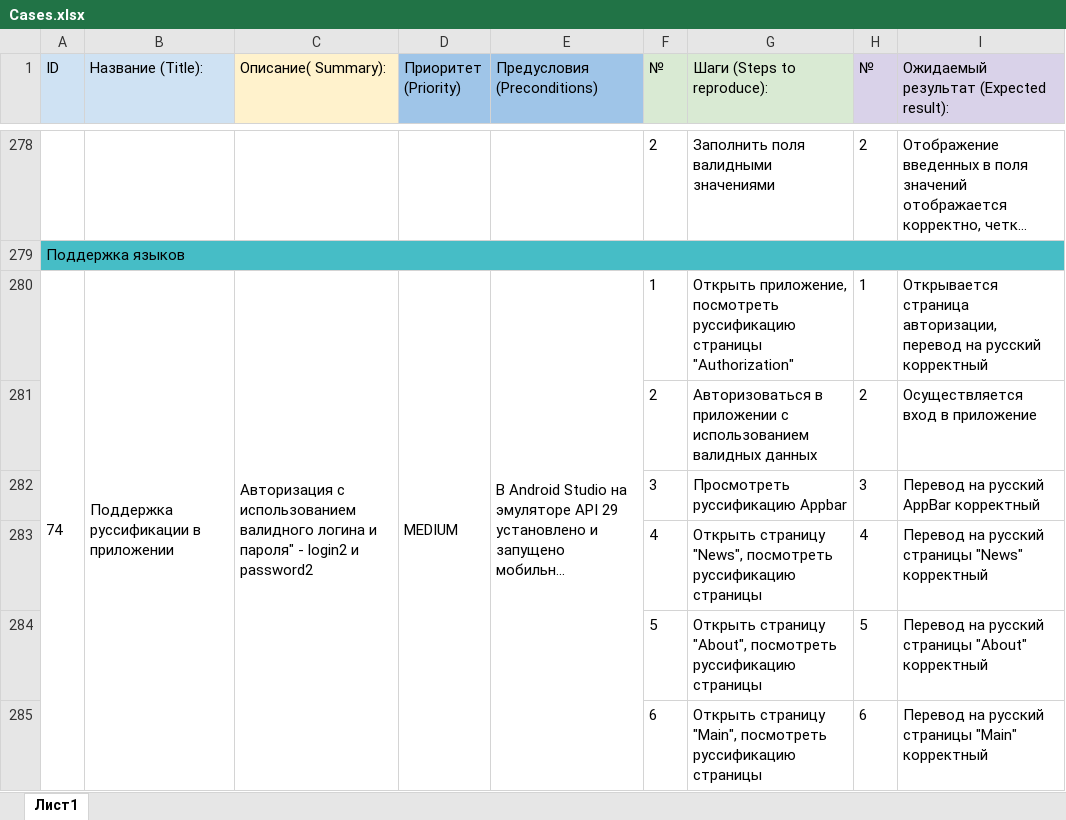
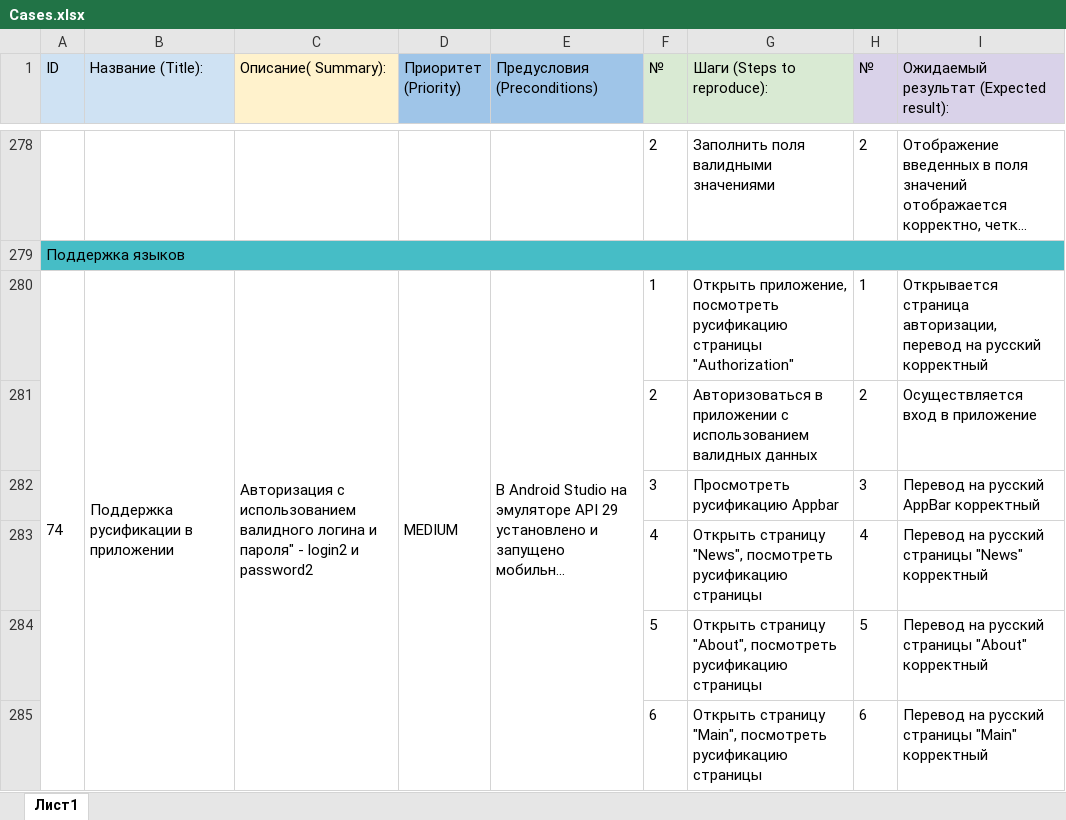
Before and after one commit to LoginAtom/Diploma, an Excel workbook: Cases.xlsx, sheet Лист1, drawn as a sheet; only a part is shown, gaps mark what is left out; long unchanged cells end in …; values as stored, in another font and other column widths than the file's, no borders; the diff covers the shown part only; the diff names each change by its address in the sheet, - before the commit and + after, or states it on an @@ line.

```diff
--- a/Cases.xlsx (sheet Лист1)
+++ b/Cases.xlsx (sheet Лист1)
-B280 (Название (Title):): Поддержка руссификации в приложении
+B280 (Название (Title):): Поддержка русификации в приложении
-G280 (Шаги (Steps to reproduce):): …приложение, посмотреть руссификацию страницы "Authorization"
+G280 (Шаги (Steps to reproduce):): …приложение, посмотреть русификацию страницы "Authorization"
-G282 (Шаги (Steps to reproduce):): Просмотреть руссификацию Appbar
+G282 (Шаги (Steps to reproduce):): Просмотреть русификацию Appbar
-G283 (Шаги (Steps to reproduce):): …"News", посмотреть руссификацию страницы
+G283 (Шаги (Steps to reproduce):): …"News", посмотреть русификацию страницы
-G284 (Шаги (Steps to reproduce):): …"About", посмотреть руссификацию страницы
+G284 (Шаги (Steps to reproduce):): …"About", посмотреть русификацию страницы
-G285 (Шаги (Steps to reproduce):): …"Main", посмотреть руссификацию страницы
+G285 (Шаги (Steps to reproduce):): …"Main", посмотреть русификацию страницы
```
Also changed, not shown: 43 edited cells elsewhere in this sheet, Check.xlsx, 1 other file.
